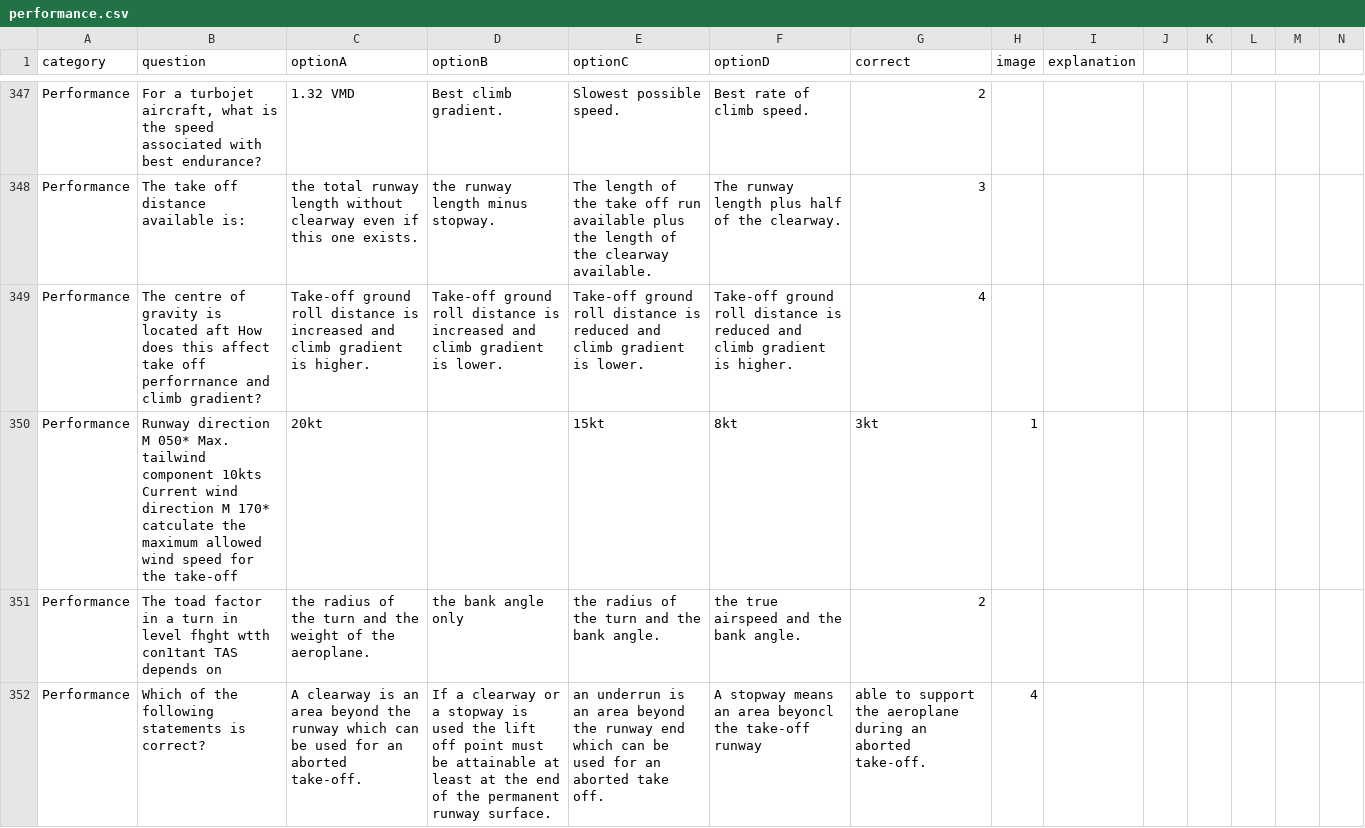
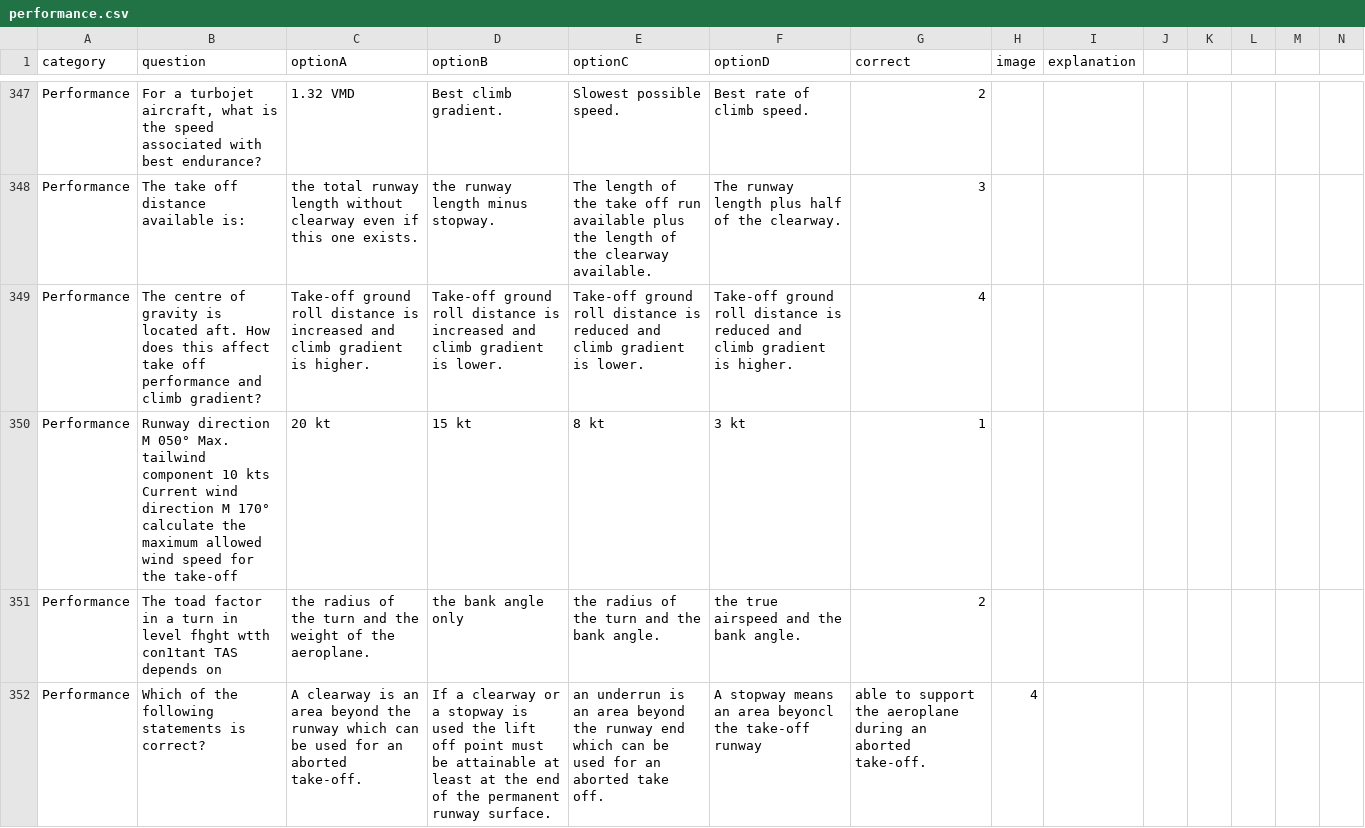
Before and after one commit to Georgesk1997/ETIHAD, a CSV file: categories/performance.csv, drawn as a sheet; only a part is shown, gaps mark what is left out; removed rows and columns are numbered as before the commit, all else as after; rows hold the shown columns only; the diff names each change by its address in the sheet, - before the commit and + after, or states it on an @@ line.

Commit message:
Update performance.csv

```diff
--- a/categories/performance.csv
+++ b/categories/performance.csv
-B349 (question): …is located aft How does this affect take off perforrnance and climb…
+B349 (question): …is located aft. How does this affect take off performance and climb…
-row 350: Performance | Runway direction M 050* Max. tailwind component 10kts Current wind direction M 170* catculate the maximum allowed wind speed for the take-off | 20kt |  | 15kt | 8kt | 3kt | 1
+row 350: Performance | Runway direction M 050° Max. tailwind component 10 kts Current wind direction M 170° calculate the maximum allowed wind speed for the take-off | 20 kt | 15 kt | 8 kt | 3 kt | 1
```
